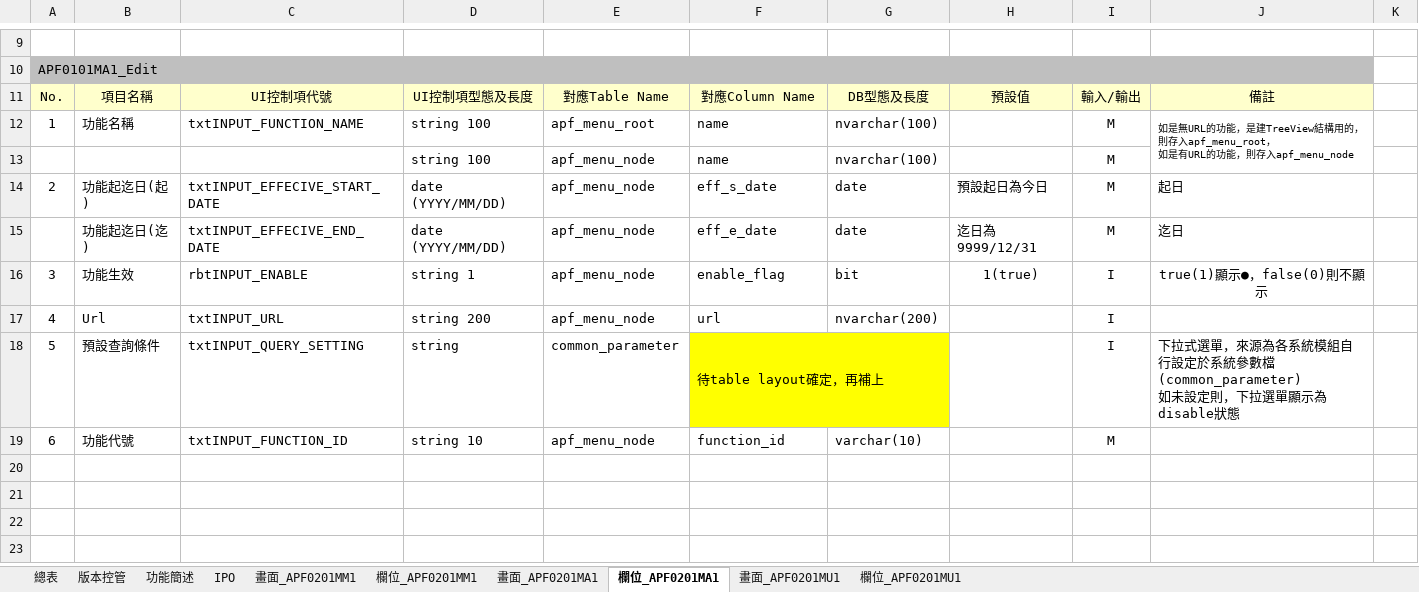
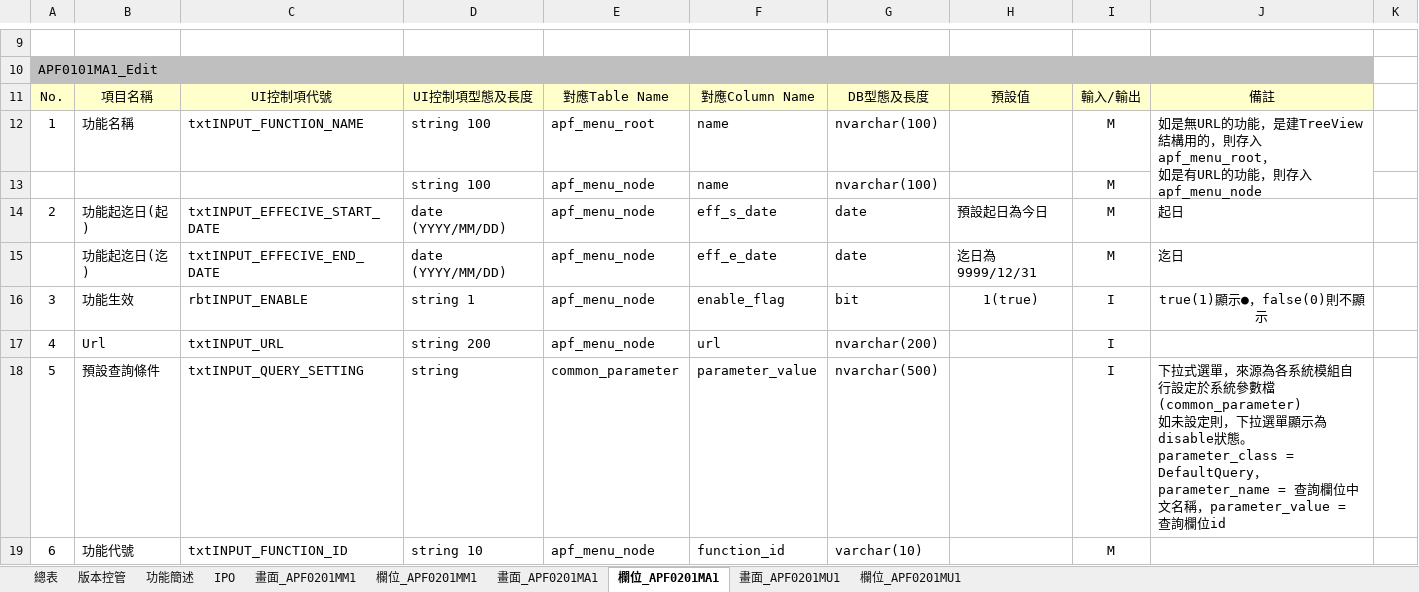
Before and after one commit to OldtreeChen/Suda3g, an Excel workbook: APF/RA006/RA006_APF0201_功能清單設定作業.xlsx, sheet 欄位_APF0201MA1, drawn as a sheet; only a part is shown, gaps mark what is left out; values as stored, in another font and other column widths than the file's, no borders; charts and pictures not drawn; the diff names each change by its address in the sheet, - before the commit and + after, or states it on an @@ line.

```diff
--- a/APF/RA006/RA006_APF0201_功能清單設定作業.xlsx (sheet 欄位_APF0201MA1)
+++ b/APF/RA006/RA006_APF0201_功能清單設定作業.xlsx (sheet 欄位_APF0201MA1)
@@ J12 text size: larger @@
-F18: 待table layout確定，再補上
+F18: parameter_value
-F18 fill: #FFFF00
+F18 fill: none
-F18:G18 merged
-G18: (empty)
+G18: nvarchar(500)
-J18: …為disable狀態
+J18: …為disable狀態。parameter_class = DefaultQuery，parameter_name = 查詢欄位中文名稱，parameter_value = 查詢欄位id
```
Also changed, not shown: sheet 功能簡述, sheet 欄位_APF0201MM1, sheet 欄位_APF0201MU1, sheet 畫面_APF0201MA1, charts or pictures, APF/RA006/RA006_APF0301_帳號設定.xlsx.
